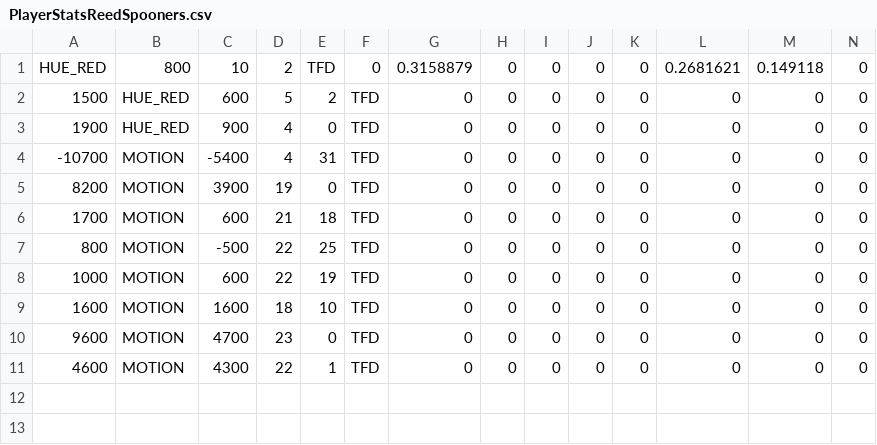
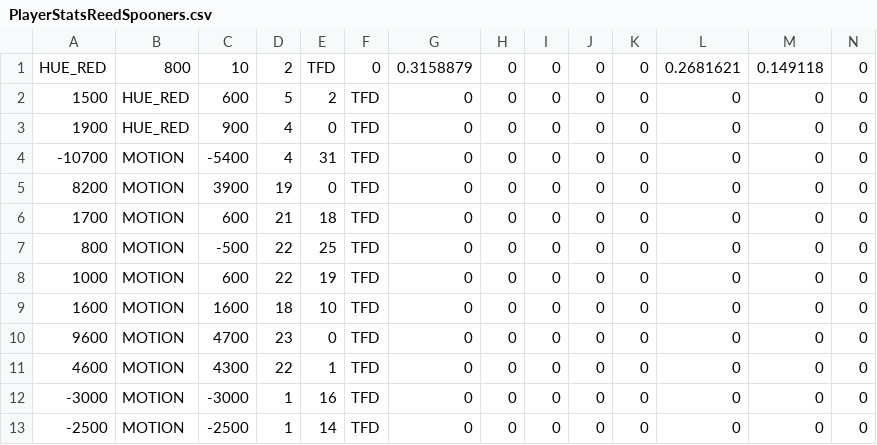
Before and after one commit to NickWedzinga/ReedSpooners, a CSV file: PlayerStatsReedSpooners.csv, drawn as a sheet; only a part is shown; rows hold the shown columns only; the diff names each change by its address in the sheet, - before the commit and + after, or states it on an @@ line.

```diff
--- a/PlayerStatsReedSpooners.csv
+++ b/PlayerStatsReedSpooners.csv
+row 12: -3000 | MOTION | -3000 | 1 | 16 | TFD | 0 | 0 | 0 | 0 | 0 | 0 | 0 | 0
+row 13: -2500 | MOTION | -2500 | 1 | 14 | TFD | 0 | 0 | 0 | 0 | 0 | 0 | 0 | 0
```
Also changed, not shown: 3 other files.
